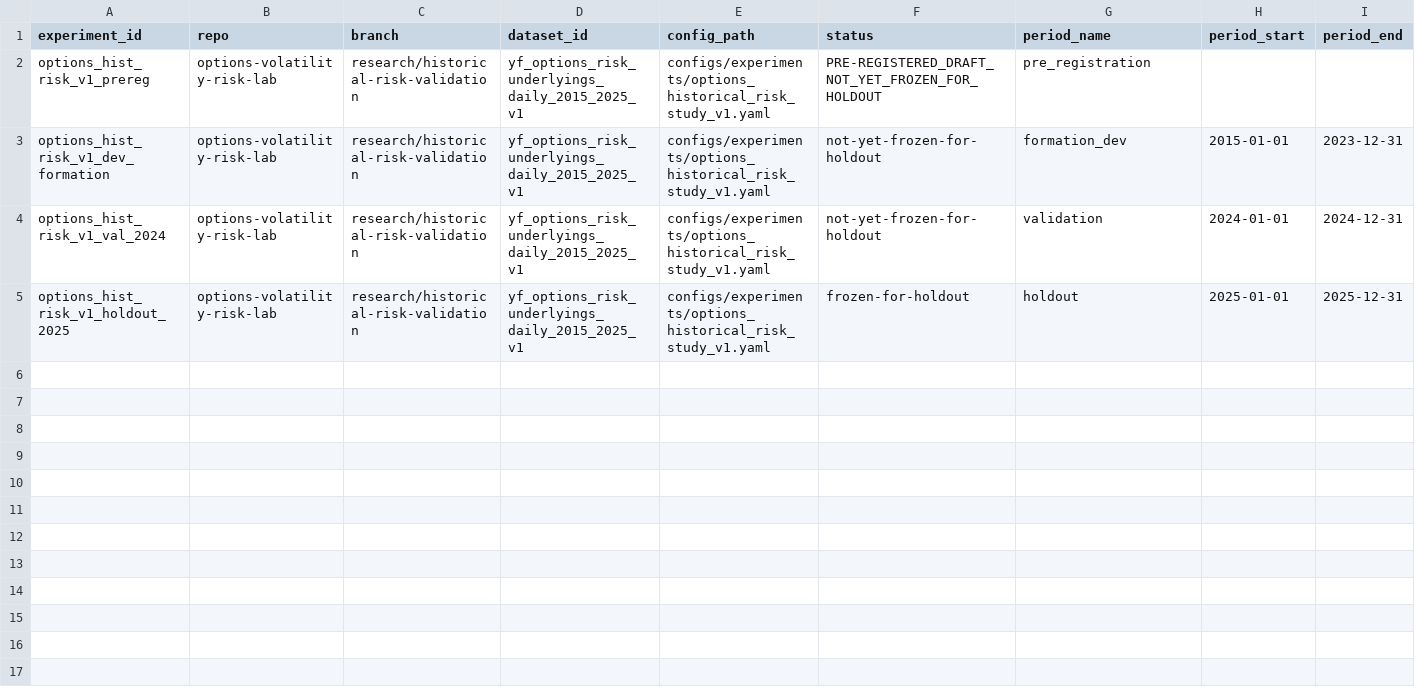
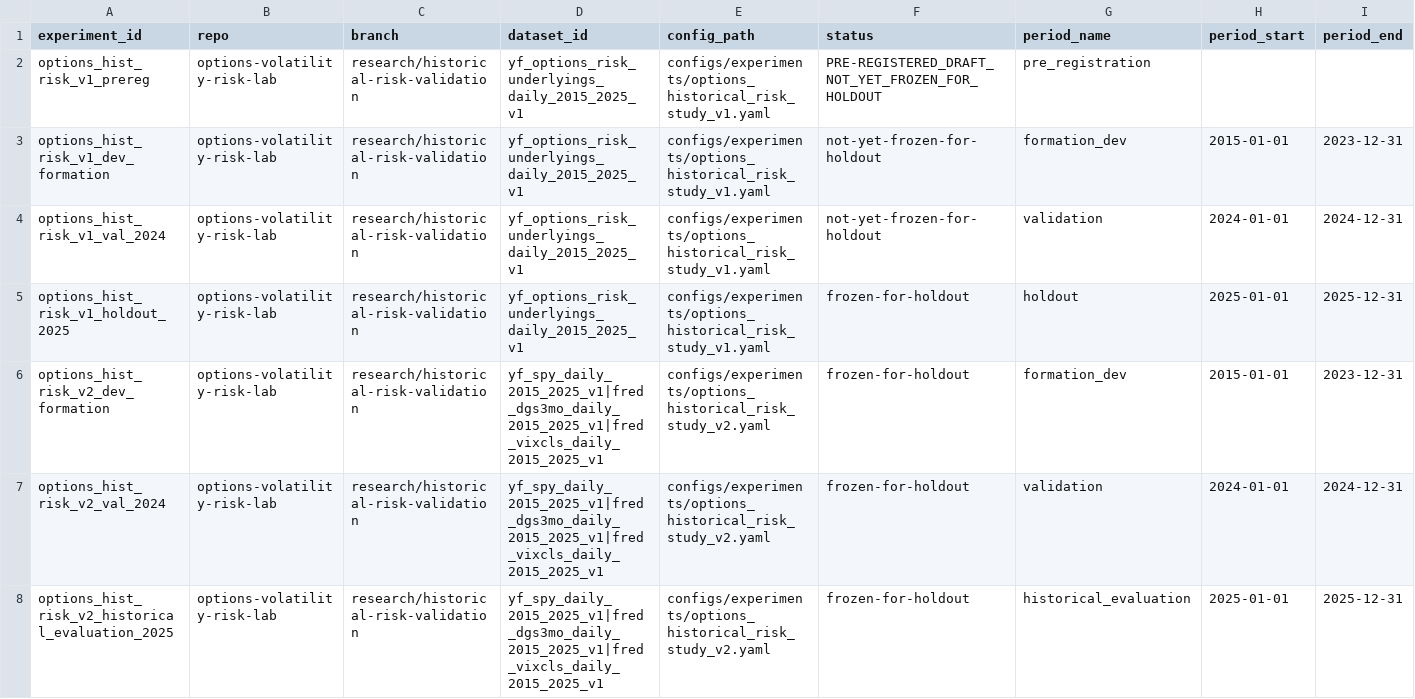
Before and after one commit to jmiaie/options-volatility-risk-lab, a CSV file: research/experiment-ledger.csv, drawn as a sheet; only a part is shown; rows hold the shown columns only; the diff names each change by its address in the sheet, - before the commit and + after, or states it on an @@ line.

```diff
--- a/research/experiment-ledger.csv
+++ b/research/experiment-ledger.csv
+row 6: options_hist_risk_v2_dev_formation | options-volatility-risk-lab | research/historical-risk-validation | yf_spy_daily_2015_2025_v1|fred_dgs3mo_daily_2015_2025_v1|fred_vixcls_daily_2015_2025_v1 | configs/experiments/options_historical_risk_study_v2.yaml | frozen-for-holdout | formation_dev | 2015-01-01 | 2023-12-31
+row 7: options_hist_risk_v2_val_2024 | options-volatility-risk-lab | research/historical-risk-validation | yf_spy_daily_2015_2025_v1|fred_dgs3mo_daily_2015_2025_v1|fred_vixcls_daily_2015_2025_v1 | configs/experiments/options_historical_risk_study_v2.yaml | frozen-for-holdout | validation | 2024-01-01 | 2024-12-31
+row 8: options_hist_risk_v2_historical_evaluation_2025 | options-volatility-risk-lab | research/historical-risk-validation | yf_spy_daily_2015_2025_v1|fred_dgs3mo_daily_2015_2025_v1|fred_vixcls_daily_2015_2025_v1 | configs/experiments/options_historical_risk_study_v2.yaml | frozen-for-holdout | historical_evaluation | 2025-01-01 | 2025-12-31
```
Also changed, not shown: 12 other files.
